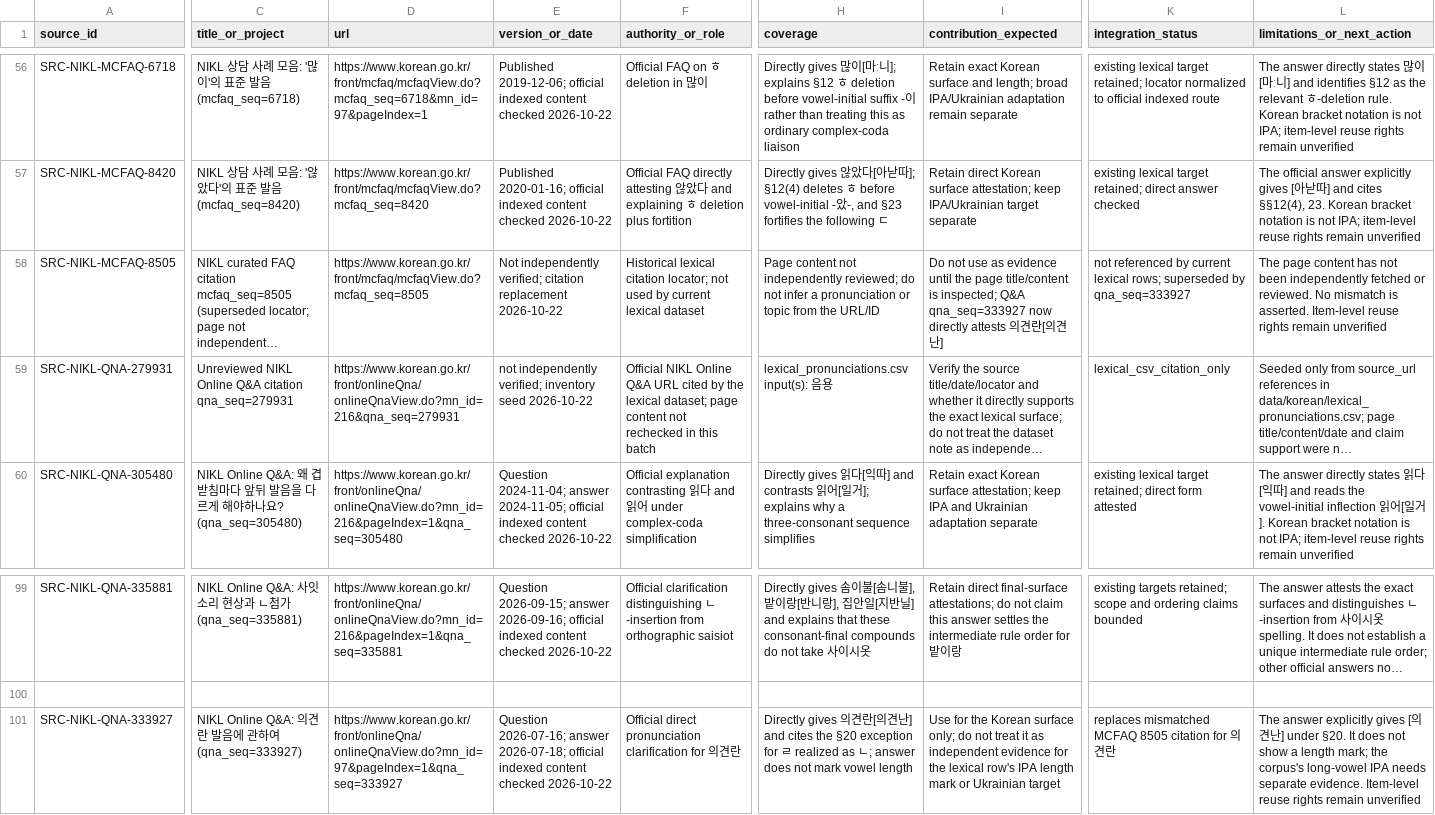
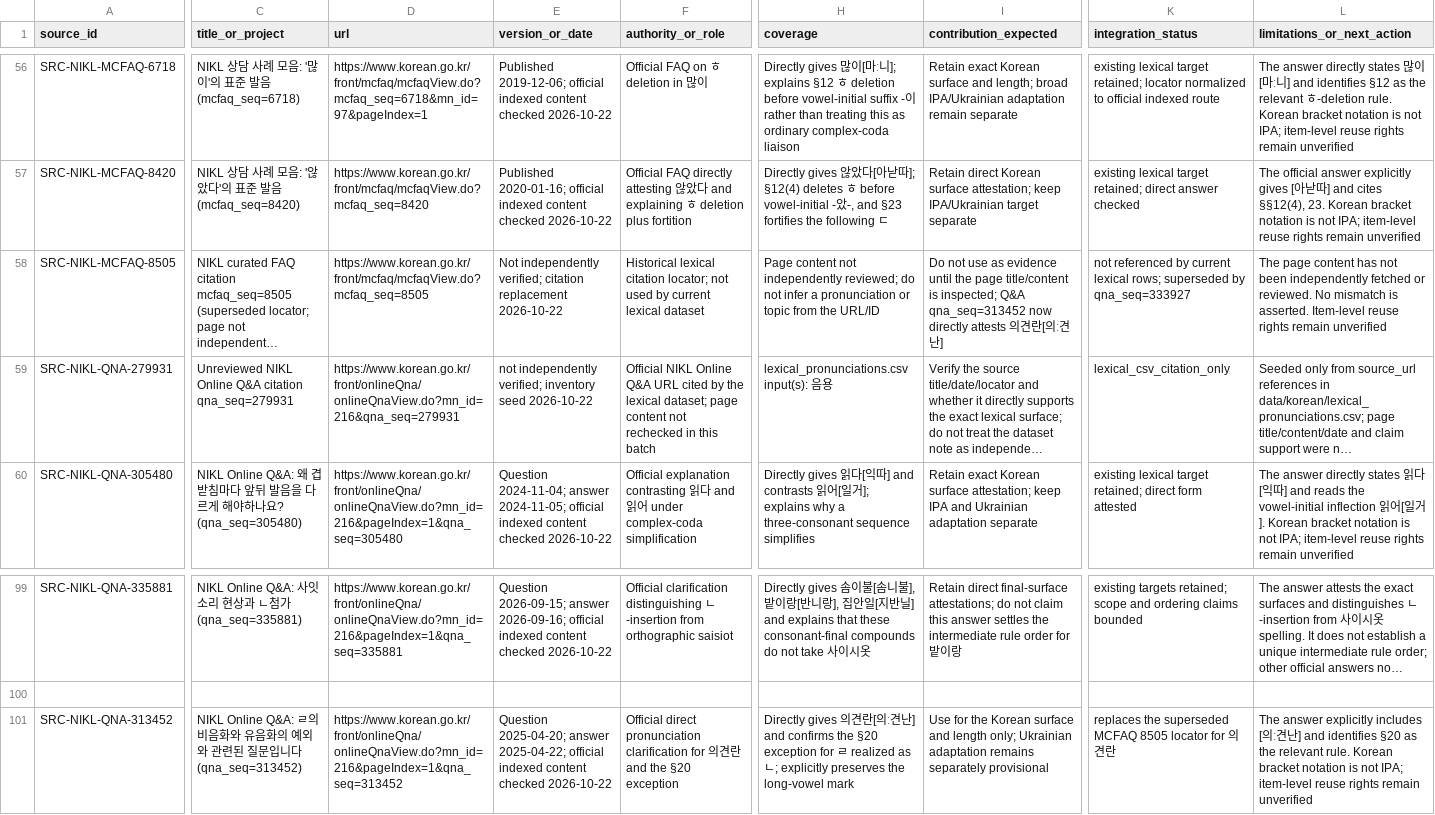
Before and after one commit to ClippyFirst/Korean-Ukrainian-Phonetic-System, a CSV file: research/SOURCE-REGISTER.csv, drawn as a sheet; only a part is shown, gaps mark what is left out; long unchanged cells end in …; the diff names each change by its address in the sheet, - before the commit and + after, or states it on an @@ line.

Commit message:
Replace unverified opinion-ran locator with directly attested official Q&A 313452

```diff
--- a/research/SOURCE-REGISTER.csv
+++ b/research/SOURCE-REGISTER.csv
-I58 (contribution_expected): …inspected; Q&A qna_seq=333927 now directly attests 의견란[의견난…
+I58 (contribution_expected): …inspected; Q&A qna_seq=313452 now directly attests 의견란[의ː견난…
-A101 (source_id): SRC-NIKL-QNA-333927
+A101 (source_id): SRC-NIKL-QNA-313452
-C101 (title_or_project): …Online Q&A: 의견란 발음에 관하여 (qna_seq=333927)
+C101 (title_or_project): …Online Q&A: ㄹ의 비음화와 유음화의 예외와 관련된 질문입니다 (qna_seq=313452)
-D101 (url): https://www.korean.go.kr/front/onlineQna/onlineQnaView.do?mn_id=97&pageIndex=1&qna_seq=333927
+D101 (url): https://www.korean.go.kr/front/onlineQna/onlineQnaView.do?mn_id=216&pageIndex=1&qna_seq=313452
-E101 (version_or_date): Question 2026-07-16; answer 2026-07-18; official indexed…
+E101 (version_or_date): Question 2025-04-20; answer 2025-04-22; official indexed…
-F101 (authority_or_role): …견란
+F101 (authority_or_role): …견란 and the §20 exception
-H101 (coverage): …[의견난] and cites the §20 exception for ㄹ realized as ㄴ; answer does not mark vowel length
+H101 (coverage): …[의ː견난] and confirms the §20 exception for ㄹ realized as ㄴ; explicitly preserves the long-vowel mark
-I101 (contribution_expected): …Korean surface only; do not treat it as independent evidence for the lexical row's IPA length mark or Ukrainian target
+I101 (contribution_expected): …Korean surface and length only; Ukrainian adaptation remains separately provisional
-K101 (integration_status): replaces mismatched MCFAQ 8505 citation for 의…
+K101 (integration_status): replaces the superseded MCFAQ 8505 locator for 의…
-L101 (limitations_or_next_action): …answer explicitly gives [의견난] under §20. It does not show a length mark; the corpus's long-vowel IPA needs separate evidence. Item-level reuse rights…
+L101 (limitations_or_next_action): …answer explicitly includes [의ː견난] and identifies §20 as the relevant rule. Korean bracket notation is not IPA; item-level reuse rights…
```
